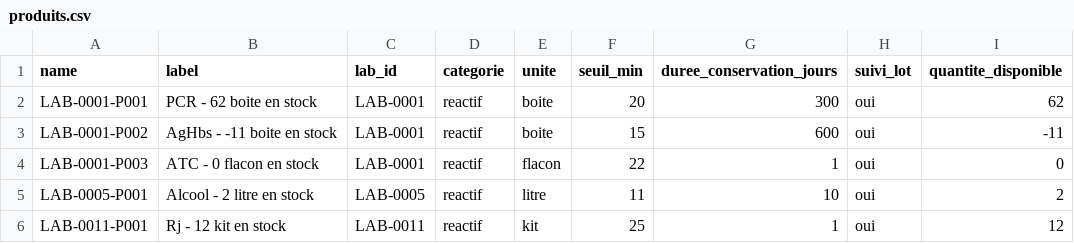
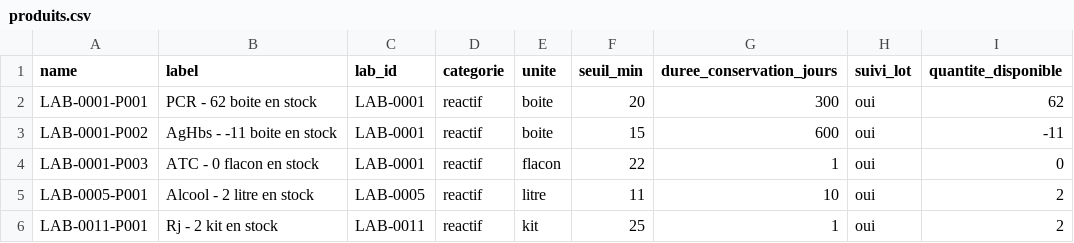
Before and after one commit to abouattara/LaboStock, a CSV file: produits.csv, drawn as a sheet.

Commit message:
Synchro auto produits.csv — 2026-08-28T23:16:26.541Z

```diff
--- a/produits.csv
+++ b/produits.csv
@@ -5,2 +5,2 @@ LAB-0001-P003,ATC - 0 flacon en stock,LAB-0001,reactif,flacon,22,1,oui,0
 LAB-0005-P001,Alcool - 2 litre en stock,LAB-0005,reactif,litre,11,10,oui,2
-LAB-0011-P001,Rj - 12 kit en stock,LAB-0011,reactif,kit,25,1,oui,12
+LAB-0011-P001,Rj - 2 kit en stock,LAB-0011,reactif,kit,25,1,oui,2
```
